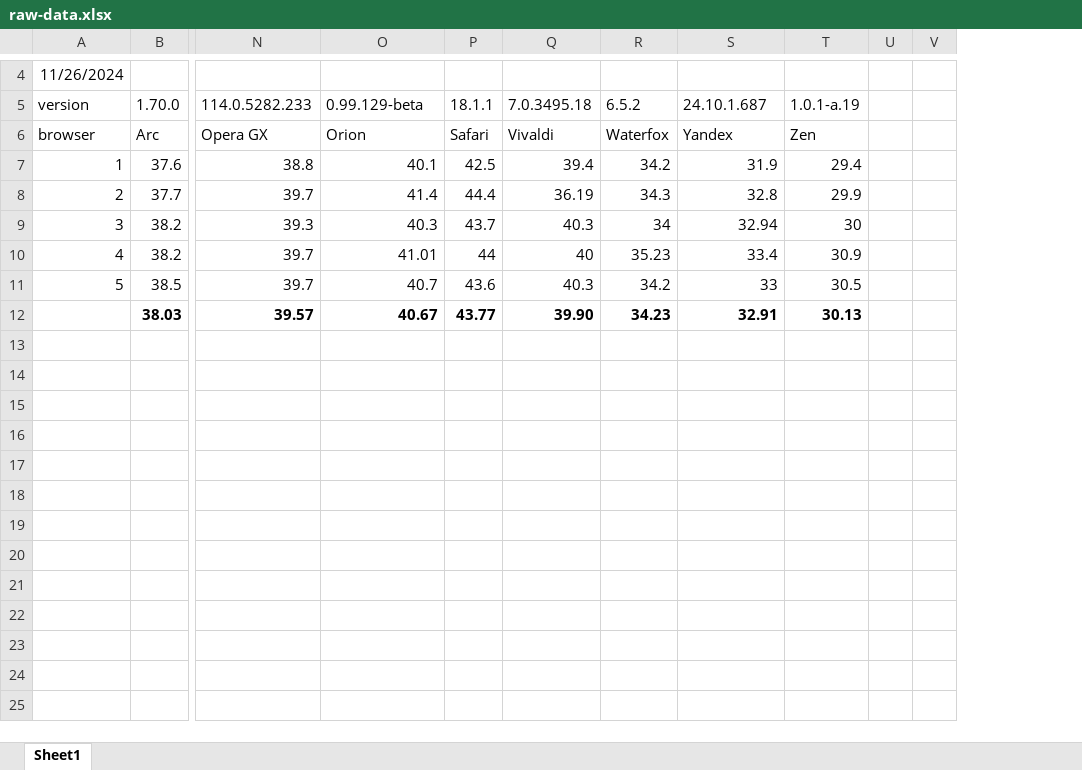
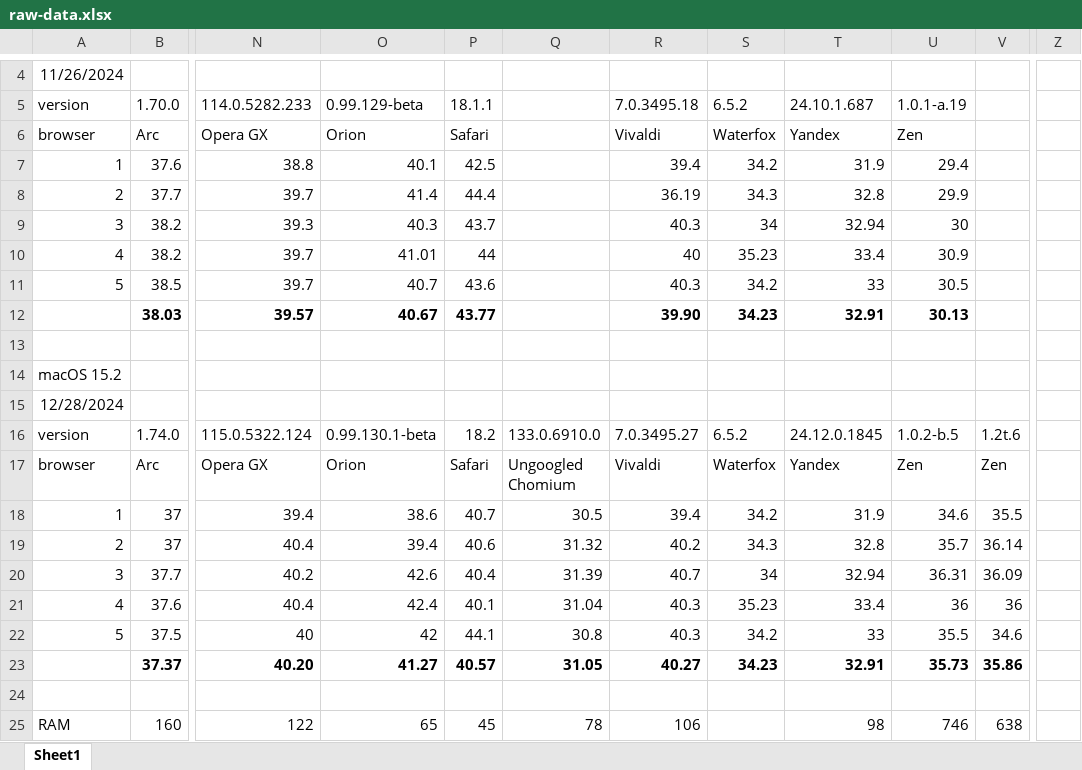
Before and after one commit to kawaiier/browserating, an Excel workbook: public/data/raw-data.xlsx, sheet Sheet1, drawn as a sheet; only a part is shown, gaps mark what is left out; values as stored, in another font and other column widths than the file's, no borders; removed rows and columns are numbered as before the commit, all else as after; rows hold the shown columns only; the diff names each change by its address in the sheet, - before the commit and + after, or states it on an @@ line.

Commit message:
Updated data for December

```diff
--- a/public/data/raw-data.xlsx (sheet Sheet1)
+++ b/public/data/raw-data.xlsx (sheet Sheet1)
+column Q, empty
-column U, empty
-column V, empty
+column V, empty
+column Z, empty
+row 13: (empty)
+row 14: macOS 15.2
+row 15: 12/28/2024
+row 16: version | 1.74.0 | 115.0.5322.124 | 0.99.130.1-beta | 18.2 | 133.0.6910.0 | 7.0.3495.27 | 6.5.2 | 24.12.0.1845 | 1.0.2-b.5 | 1.2t.6
+row 17: browser | Arc | Opera GX | Orion | Safari | Ungoogled Chomium | Vivaldi | Waterfox | Yandex | Zen | Zen
+row 18: 1 | 37 | 39.4 | 38.6 | 40.7 | 30.5 | 39.4 | 34.2 | 31.9 | 34.6 | 35.5
+row 19: 2 | 37 | 40.4 | 39.4 | 40.6 | 31.32 | 40.2 | 34.3 | 32.8 | 35.7 | 36.14
+row 20: 3 | 37.7 | 40.2 | 42.6 | 40.4 | 31.39 | 40.7 | 34 | 32.94 | 36.31 | 36.09
+row 21: 4 | 37.6 | 40.4 | 42.4 | 40.1 | 31.04 | 40.3 | 35.23 | 33.4 | 36 | 36
+row 22: 5 | 37.5 | 40 | 42 | 44.1 | 30.8 | 40.3 | 34.2 | 33 | 35.5 | 34.6
+row 23:  | 37.37 | 40.20 | 41.27 | 40.57 | 31.05 | 40.27 | 34.23 | 32.91 | 35.73 | 35.86
+row 24: (empty)
+row 25: RAM | 160 | 122 | 65 | 45 | 78 | 106 |  | 98 | 746 | 638
```
Also changed, not shown: formulas that keep their value, 1 other file.
